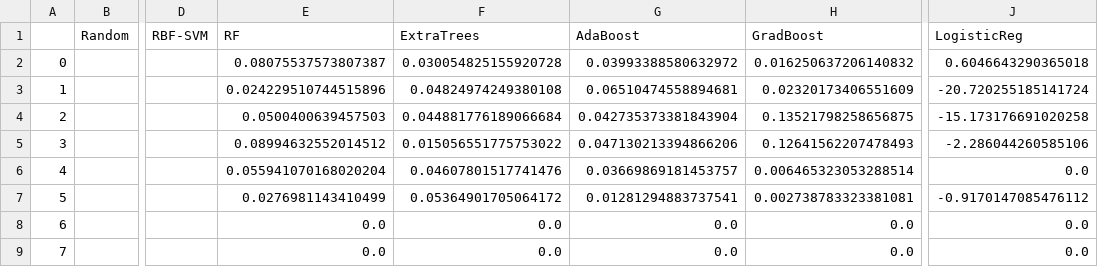
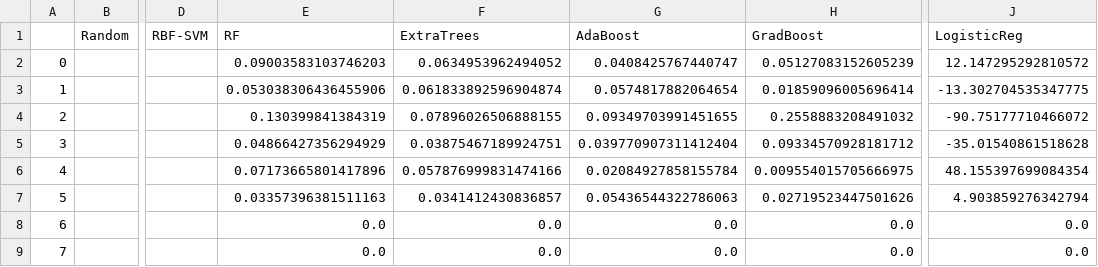
Before and after one commit to bkrosenz/ml4ils, a CSV file: results/ms_pipeline/theta0.01-short-2/wag_lg/results.wag_lg.classify.features.csv, drawn as a sheet; only a part is shown, gaps mark what is left out; the diff covers the shown part only; the diff names each change by its address in the sheet, - before the commit and + after, or states it on an @@ line.

```diff
--- a/results/ms_pipeline/theta0.01-short-2/wag_lg/results.wag_lg.classify.features.csv
+++ b/results/ms_pipeline/theta0.01-short-2/wag_lg/results.wag_lg.classify.features.csv
-E2 (RF): 0.08075537573807387
+E2 (RF): 0.09003583103746203
-F2 (ExtraTrees): 0.030054825155920728
+F2 (ExtraTrees): 0.0634953962494052
-G2 (AdaBoost): 0.03993388580632972
+G2 (AdaBoost): 0.0408425767440747
-H2 (GradBoost): 0.016250637206140832
+H2 (GradBoost): 0.05127083152605239
-J2 (LogisticReg): 0.6046643290365018
+J2 (LogisticReg): 12.147295292810572
-E3 (RF): 0.024229510744515896
+E3 (RF): 0.053038306436455906
-F3 (ExtraTrees): 0.04824974249380108
+F3 (ExtraTrees): 0.061833892596904874
-G3 (AdaBoost): 0.06510474558894681
+G3 (AdaBoost): 0.0574817882064654
-H3 (GradBoost): 0.02320173406551609
+H3 (GradBoost): 0.01859096005696414
-J3 (LogisticReg): -20.720255185141724
+J3 (LogisticReg): -13.302704535347775
-E4 (RF): 0.0500400639457503
+E4 (RF): 0.130399841384319
-F4 (ExtraTrees): 0.044881776189066684
+F4 (ExtraTrees): 0.07896026506888155
-G4 (AdaBoost): 0.042735373381843904
+G4 (AdaBoost): 0.09349703991451655
-H4 (GradBoost): 0.13521798258656875
+H4 (GradBoost): 0.2558883208491032
-J4 (LogisticReg): -15.173176691020258
+J4 (LogisticReg): -90.75177710466072
-E5 (RF): 0.08994632552014512
+E5 (RF): 0.04866427356294929
-F5 (ExtraTrees): 0.015056551775753022
+F5 (ExtraTrees): 0.03875467189924751
-G5 (AdaBoost): 0.047130213394866206
+G5 (AdaBoost): 0.039770907311412404
-H5 (GradBoost): 0.12641562207478493
+H5 (GradBoost): 0.09334570928181712
-J5 (LogisticReg): -2.286044260585106
+J5 (LogisticReg): -35.01540861518628
-E6 (RF): 0.055941070168020204
+E6 (RF): 0.07173665801417896
-F6 (ExtraTrees): 0.04607801517741476
+F6 (ExtraTrees): 0.057876999831474166
-G6 (AdaBoost): 0.03669869181453757
+G6 (AdaBoost): 0.02084927858155784
-H6 (GradBoost): 0.006465323053288514
+H6 (GradBoost): 0.009554015705666975
-J6 (LogisticReg): 0.0
+J6 (LogisticReg): 48.155397699084354
-E7 (RF): 0.0276981143410499
+E7 (RF): 0.03357396381511163
-F7 (ExtraTrees): 0.05364901705064172
+F7 (ExtraTrees): 0.0341412430836857
-G7 (AdaBoost): 0.01281294883737541
+G7 (AdaBoost): 0.05436544322786063
-H7 (GradBoost): 0.002738783323381081
+H7 (GradBoost): 0.02719523447501626
-J7 (LogisticReg): -0.9170147085476112
+J7 (LogisticReg): 4.903859276342794
```
Also changed, not shown: 74 edited cells elsewhere in this file, results/ms_pipeline/theta0.01-short-2/lg_lg/results.lg_lg.regress.features.csv, results/ms_pipeline/theta0.01-short-2/wag_lg/results.wag_lg.regress.features.csv, 42 other files.
